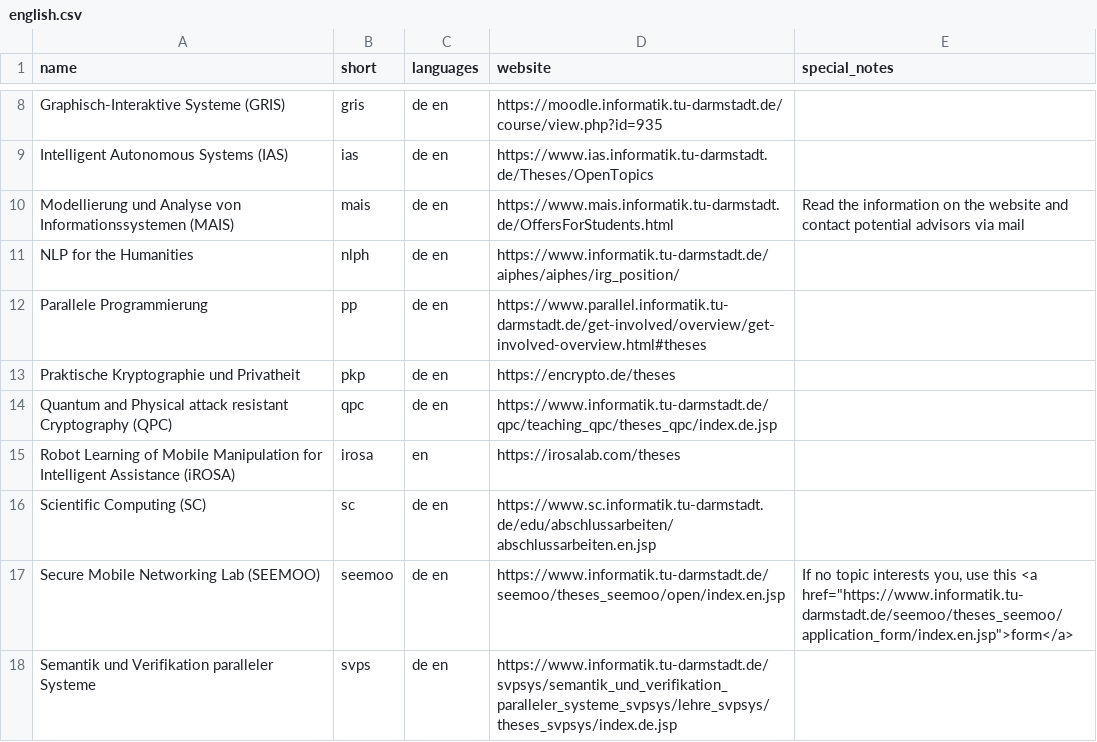
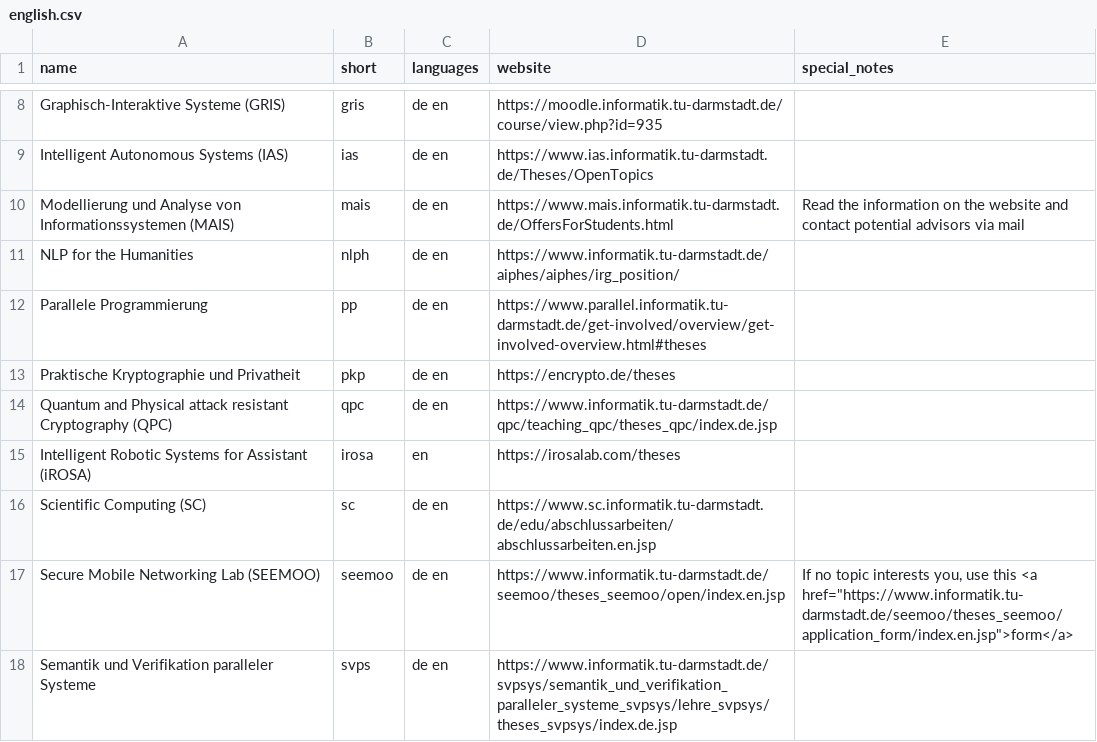
Before and after one commit to d120/theses_overview, a CSV file: english.csv, drawn as a sheet; only a part is shown, gaps mark what is left out.

Commit message:
Corrected long name of iROSA.

```diff
--- a/english.csv
+++ b/english.csv
@@ -14,3 +14,3 @@ Praktische Kryptographie und Privatheit;pkp;de en;https://encrypto.de/theses;
 Quantum and Physical attack resistant Cryptography (QPC);qpc;de en;https://www.informatik.tu-darmstadt.de/qpc/teaching_qpc/theses_qpc/index.de.jsp;
-Robot Learning of Mobile Manipulation for Intelligent Assistance (iROSA);irosa;en;https://irosalab.com/theses;
+Intelligent Robotic Systems for Assistant (iROSA);irosa;en;https://irosalab.com/theses;
 Scientific Computing (SC);sc;de en;https://www.sc.informatik.tu-darmstadt.de/edu/abschlussarbeiten/abschlussarbeiten.en.jsp;
```
Also changed, not shown: german.csv.
